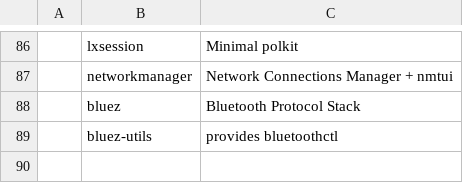
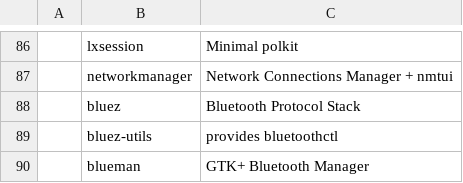
Before and after one commit to shubmehetre/LARBS, a CSV file: progs.csv, drawn as a sheet; only a part is shown, gaps mark what is left out; the diff names each change by its address in the sheet, - before the commit and + after, or states it on an @@ line.

Commit message:
blueman added in progs

```diff
--- a/progs.csv
+++ b/progs.csv
+row 90:  | blueman | GTK+ Bluetooth Manager
```
